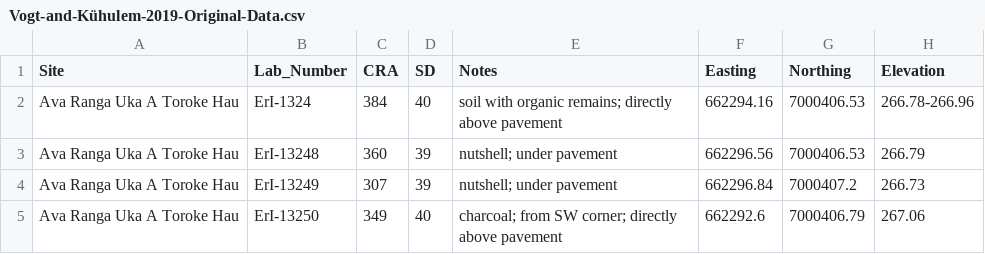
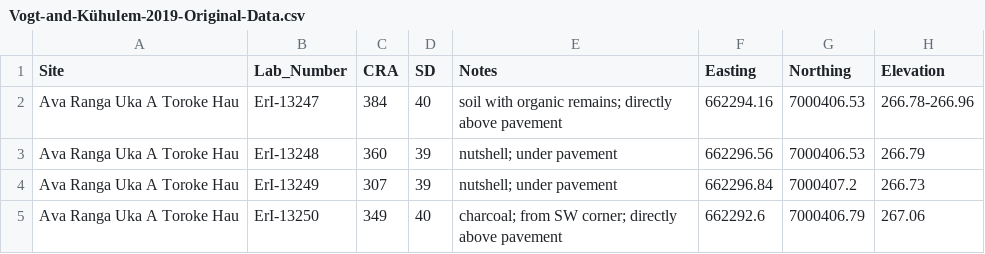
Before and after one commit to clipo/rapanui-radiocarbon, a CSV file: data/Vogt-and-Kühulem-2019-Original-Data.csv, drawn as a sheet.

Commit message:
Update Vogt-and-Kühulem-2019-Original-Data.csv

```diff
--- a/data/Vogt-and-Kühulem-2019-Original-Data.csv
+++ b/data/Vogt-and-Kühulem-2019-Original-Data.csv
@@ -1,3 +1,3 @@
 Site,Lab_Number,CRA,SD,Notes,Easting,Northing,Elevation
-Ava Ranga Uka A Toroke Hau,ErI-1324,384,40,soil with organic remains; directly above pavement,662294.16,7000406.53,266.78-266.96
+Ava Ranga Uka A Toroke Hau,ErI-13247,384,40,soil with organic remains; directly above pavement,662294.16,7000406.53,266.78-266.96
 Ava Ranga Uka A Toroke Hau,ErI-13248,360,39,nutshell; under pavement,662296.56,7000406.53,266.79
```
